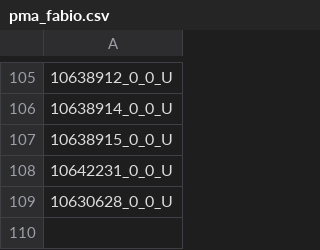
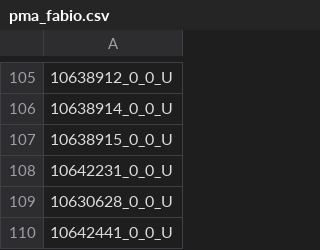
Before and after one commit to adm03unimarcas/pma_fabio, a CSV file: pma_fabio.csv, drawn as a sheet; only a part is shown, gaps mark what is left out; the diff names each change by its address in the sheet, - before the commit and + after, or states it on an @@ line.

Commit message:
Update pma_fabio.csv

```diff
--- a/pma_fabio.csv
+++ b/pma_fabio.csv
+row 110: 10642441_0_0_U
```
